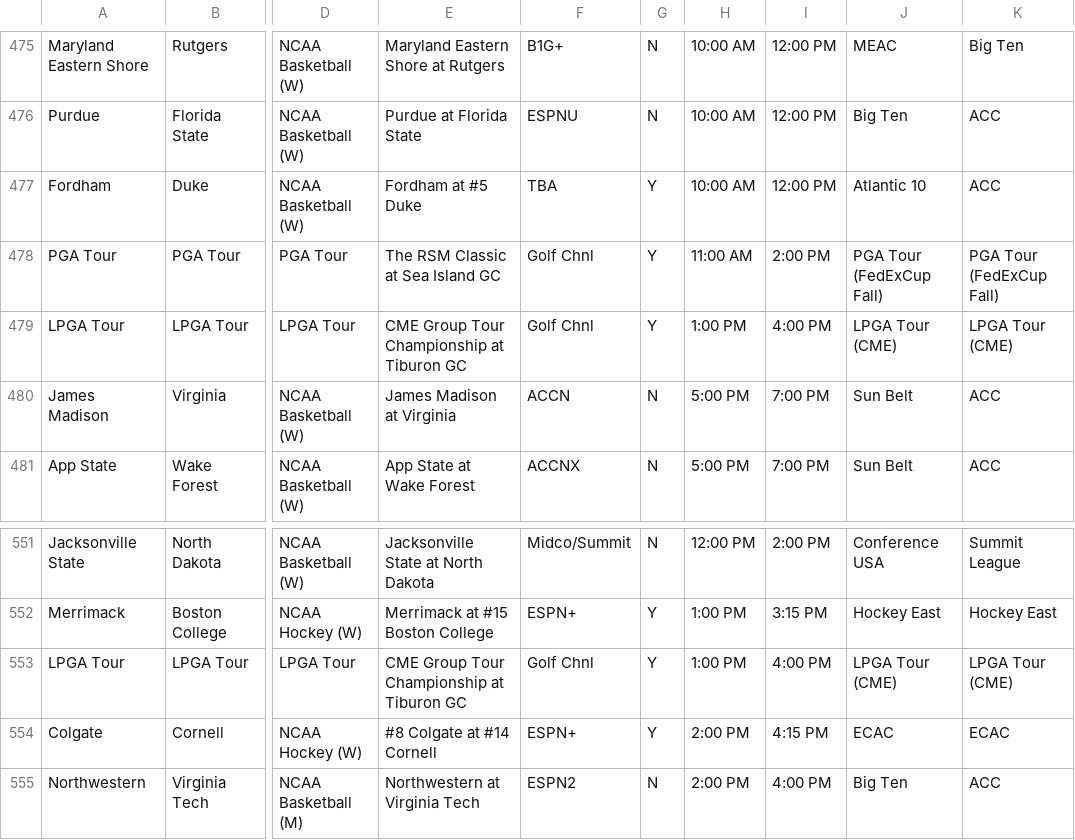
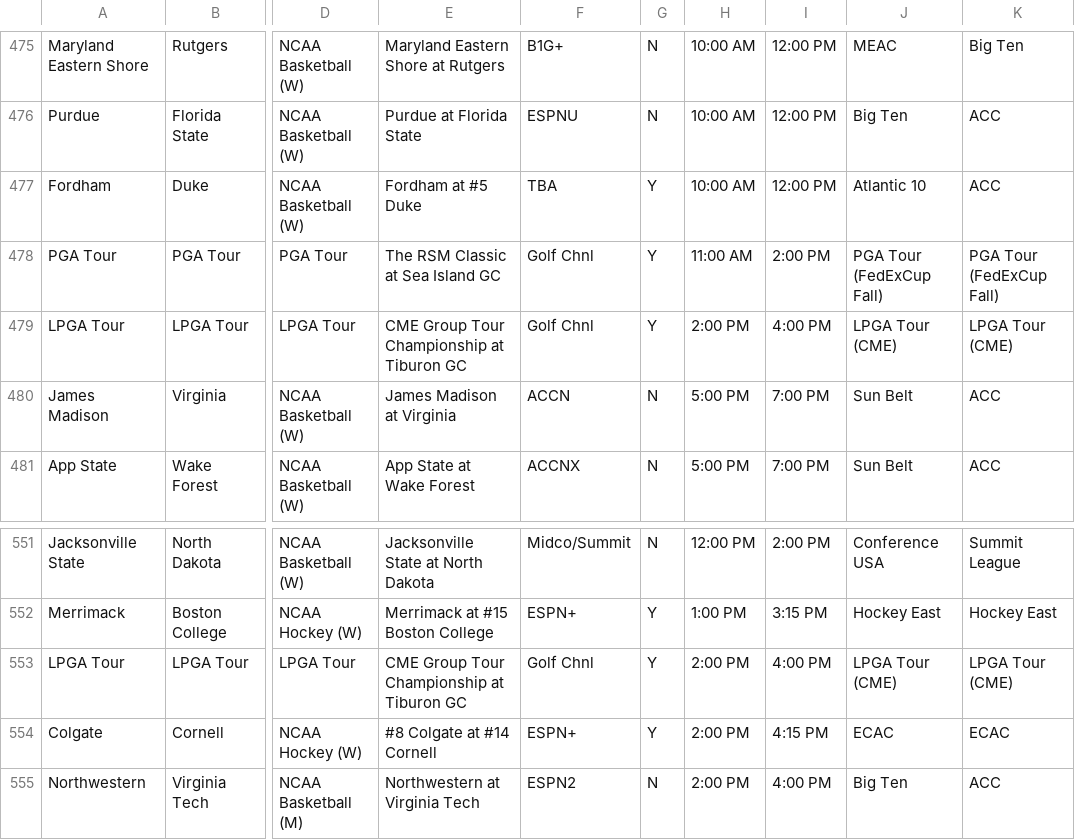
Before and after one commit to matthewkilleen0830/Sports-Viewing-Schedule, a CSV file: currentWeek/weekFull.csv, drawn as a sheet; only a part is shown, gaps mark what is left out; the diff names each change by its address in the sheet, - before the commit and + after, or states it on an @@ line.

Commit message:
Add files via upload

```diff
--- a/currentWeek/weekFull.csv
+++ b/currentWeek/weekFull.csv
-H479: 1:00 PM
+H479: 2:00 PM
-H553: 1:00 PM
+H553: 2:00 PM
```
